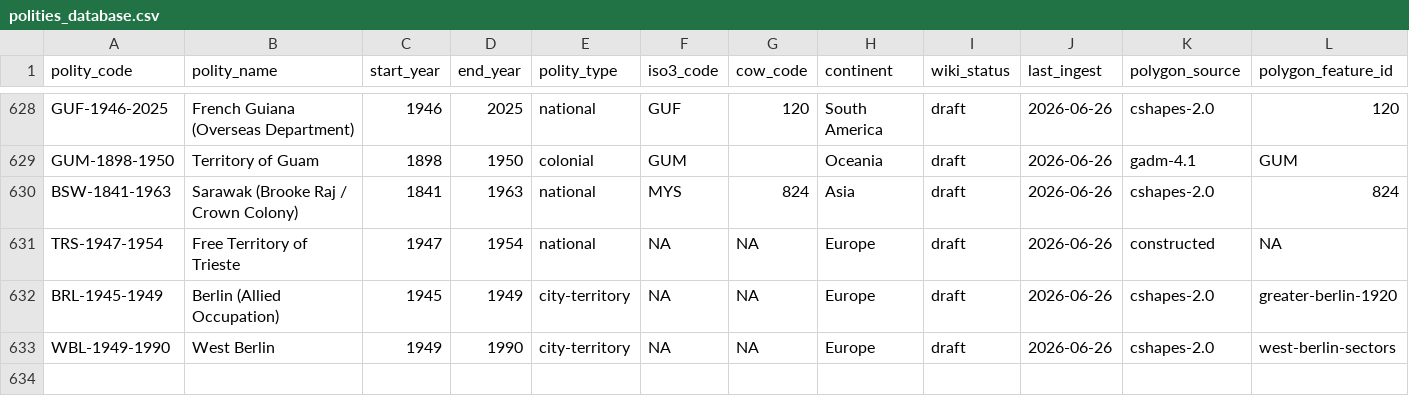
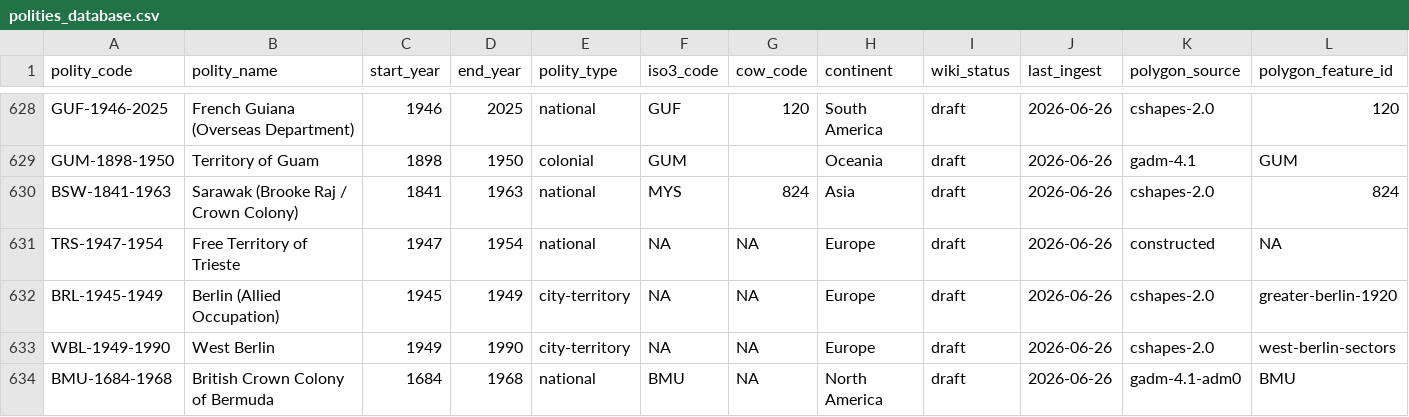
Before and after one commit to eduaguilera/whep-polities, a CSV file: data/final/polities_database.csv, drawn as a sheet; only a part is shown, gaps mark what is left out; rows hold the shown columns only; the diff names each change by its address in the sheet, - before the commit and + after, or states it on an @@ line.

```diff
--- a/data/final/polities_database.csv
+++ b/data/final/polities_database.csv
+row 634: BMU-1684-1968 | British Crown Colony of Bermuda | 1684 | 1968 | national | BMU | NA | North America | draft | 2026-06-26 | gadm-4.1-adm0 | BMU
```
Also changed, not shown: pipelines/polity-autoimprove/state/applied_aliases.csv, 1 other file.
